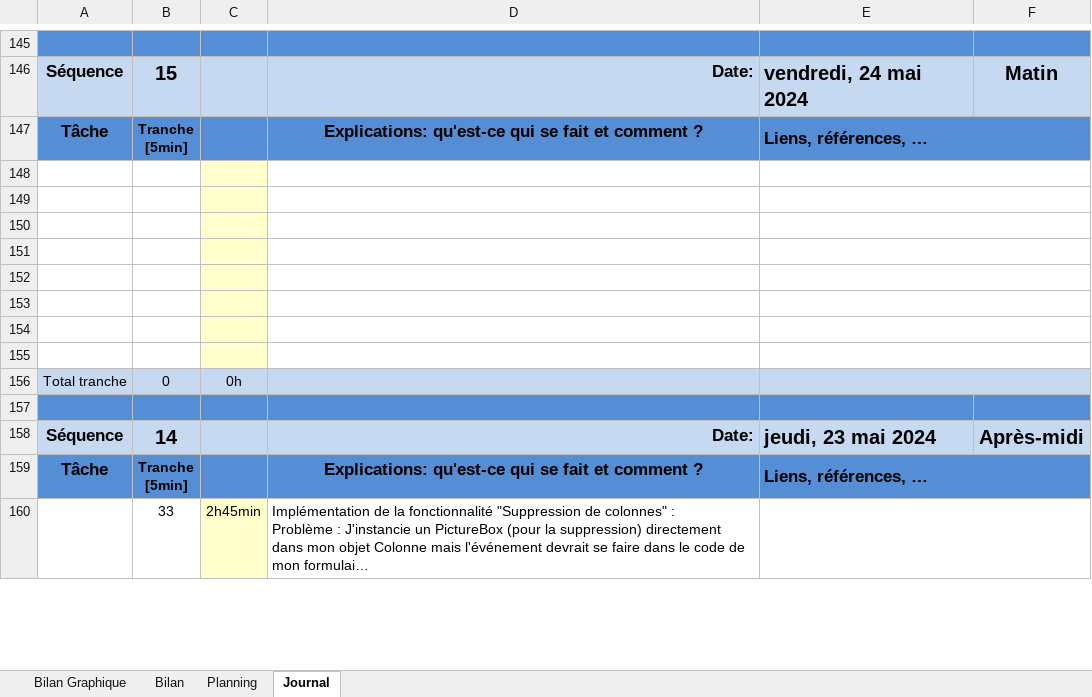
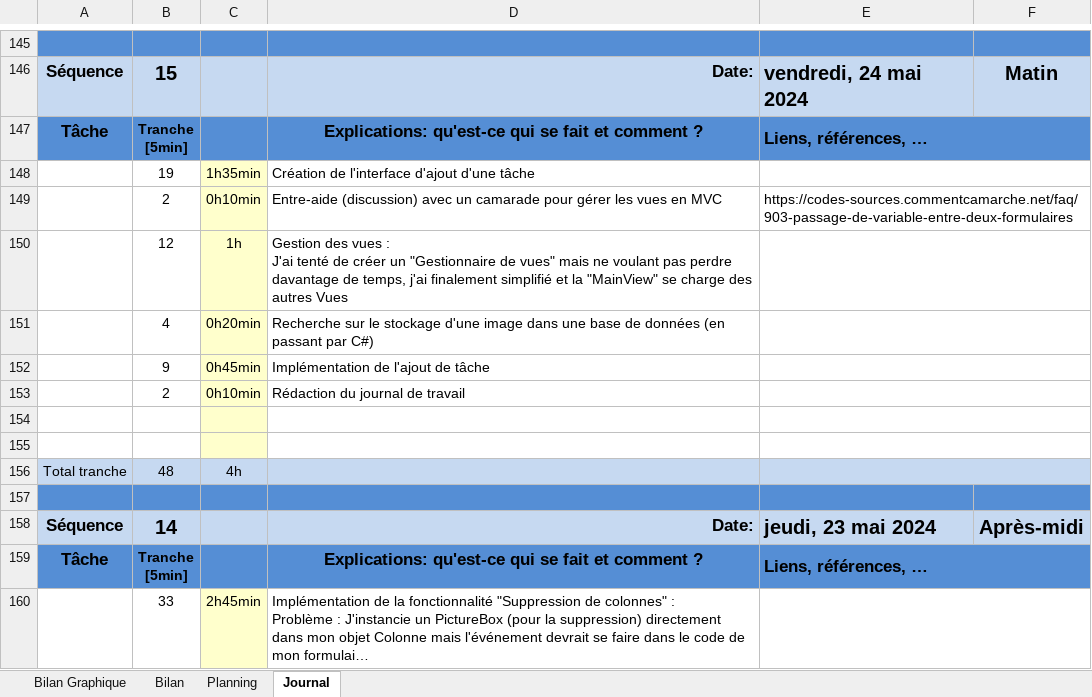
Before and after one commit to TheoGhh/TPI-TheoGhaemmaghami-GitHub, an Excel workbook: Livrables/2024-05-23-ghaemmaghami-JdT.xlsm, sheet Journal, drawn as a sheet; only a part is shown, gaps mark what is left out; long unchanged cells end in …; values as stored, in another font and other column widths than the file's, no borders; charts and pictures and conditional formats not drawn; 1 other sheet too large or unreadable and not compared; removed rows and columns are numbered as before the commit, all else as after; ↵ is a line break in a cell; the diff names each change by its address in the sheet, - before the commit and + after, or states it on an @@ line.

Commit message:
Gestion des vues (en cours) + Implémentation de l'ajout de tâches (en cours)
JdT à jour

```diff
--- a/Livrables/2024-05-23-ghaemmaghami-JdT.xlsm (sheet Journal)
+++ b/Livrables/2024-05-23-ghaemmaghami-JdT.xlsm (sheet Journal)
+row 148:  | 19 | 1h35min | Création de l'interface d'ajout d'une tâche
+row 149:  | 2 | 0h10min | Entre-aide (discussion) avec un camarade pour gérer les vues en MVC | https://codes-sources.commentcamarche.net/faq/903-passage-de-variable-entre-deux-formulaires
+row 150:  | 12 | 1h | Gestion des vues : ↵ J'ai tenté de créer un "Gestionnaire de vues" mais ne voulant pas perdre davantage de temps, j'ai finalement simplifié et la "MainView" se charge des autres Vues
+row 151:  | 4 | 0h20min | Recherche sur le stockage d'une image dans une base de données (en passant par C#)
+row 152:  | 9 | 0h45min | Implémentation de l'ajout de tâche
+row 153:  | 2 | 0h10min | Rédaction du journal de travail
-row 150: (empty)
-row 151: (empty)
-row 152: (empty)
-row 153: (empty)
-row 154: (empty)
-row 155: (empty)
-B156: 0
+B156: 48
-C156: 0h
+C156: 4h
```
Also changed, not shown: formulas that keep their value, charts or pictures, 18 other files.
